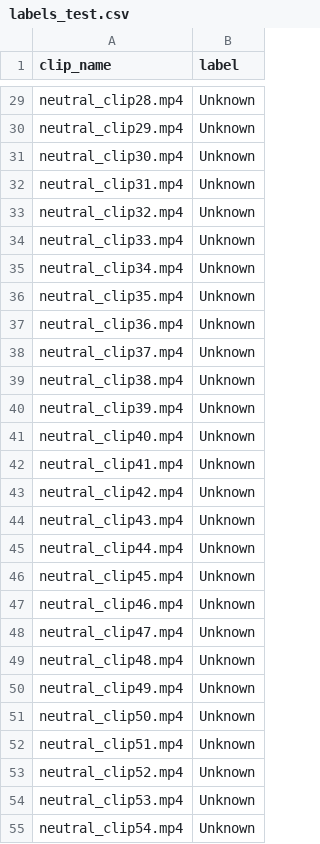
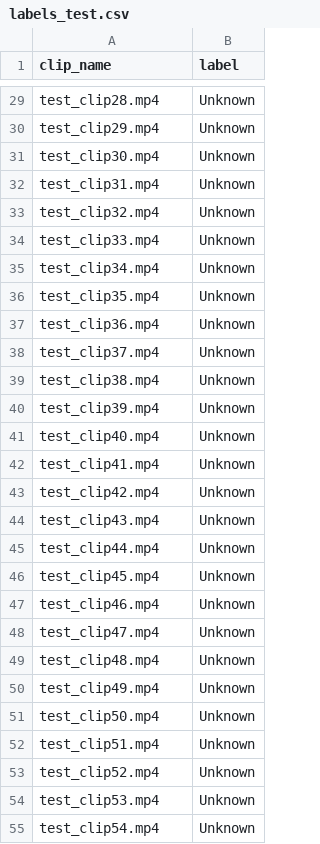
Before and after one commit to Reimser/ml_picture_recognition, a CSV file: data/labels_test.csv, drawn as a sheet; only a part is shown, gaps mark what is left out; the diff covers the shown part only; the diff names each change by its address in the sheet, - before the commit and + after, or states it on an @@ line.

```diff
--- a/data/labels_test.csv
+++ b/data/labels_test.csv
-A29 (clip_name): neutral_clip28.mp4
+A29 (clip_name): test_clip28.mp4
-A30 (clip_name): neutral_clip29.mp4
+A30 (clip_name): test_clip29.mp4
-A31 (clip_name): neutral_clip30.mp4
+A31 (clip_name): test_clip30.mp4
-A32 (clip_name): neutral_clip31.mp4
+A32 (clip_name): test_clip31.mp4
-A33 (clip_name): neutral_clip32.mp4
+A33 (clip_name): test_clip32.mp4
-A34 (clip_name): neutral_clip33.mp4
+A34 (clip_name): test_clip33.mp4
-A35 (clip_name): neutral_clip34.mp4
+A35 (clip_name): test_clip34.mp4
-A36 (clip_name): neutral_clip35.mp4
+A36 (clip_name): test_clip35.mp4
-A37 (clip_name): neutral_clip36.mp4
+A37 (clip_name): test_clip36.mp4
-A38 (clip_name): neutral_clip37.mp4
+A38 (clip_name): test_clip37.mp4
-A39 (clip_name): neutral_clip38.mp4
+A39 (clip_name): test_clip38.mp4
-A40 (clip_name): neutral_clip39.mp4
+A40 (clip_name): test_clip39.mp4
-A41 (clip_name): neutral_clip40.mp4
+A41 (clip_name): test_clip40.mp4
-A42 (clip_name): neutral_clip41.mp4
+A42 (clip_name): test_clip41.mp4
-A43 (clip_name): neutral_clip42.mp4
+A43 (clip_name): test_clip42.mp4
-A44 (clip_name): neutral_clip43.mp4
+A44 (clip_name): test_clip43.mp4
-A45 (clip_name): neutral_clip44.mp4
+A45 (clip_name): test_clip44.mp4
-A46 (clip_name): neutral_clip45.mp4
+A46 (clip_name): test_clip45.mp4
-A47 (clip_name): neutral_clip46.mp4
+A47 (clip_name): test_clip46.mp4
-A48 (clip_name): neutral_clip47.mp4
+A48 (clip_name): test_clip47.mp4
-A49 (clip_name): neutral_clip48.mp4
+A49 (clip_name): test_clip48.mp4
-A50 (clip_name): neutral_clip49.mp4
+A50 (clip_name): test_clip49.mp4
-A51 (clip_name): neutral_clip50.mp4
+A51 (clip_name): test_clip50.mp4
-A52 (clip_name): neutral_clip51.mp4
+A52 (clip_name): test_clip51.mp4
-A53 (clip_name): neutral_clip52.mp4
+A53 (clip_name): test_clip52.mp4
-A54 (clip_name): neutral_clip53.mp4
+A54 (clip_name): test_clip53.mp4
-A55 (clip_name): neutral_clip54.mp4
+A55 (clip_name): test_clip54.mp4
```
Also changed, not shown: 79 edited cells elsewhere in this file, 3 other files.
